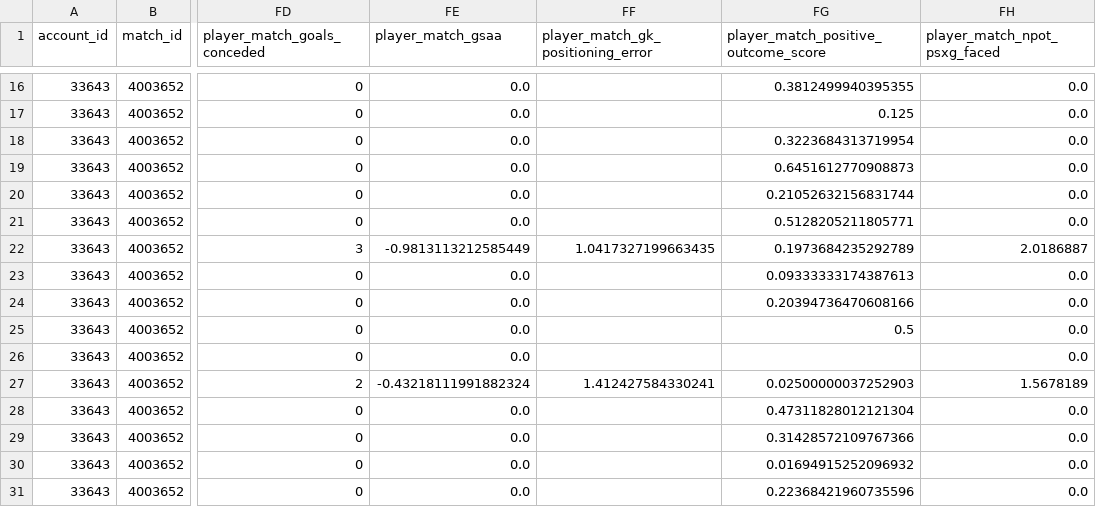
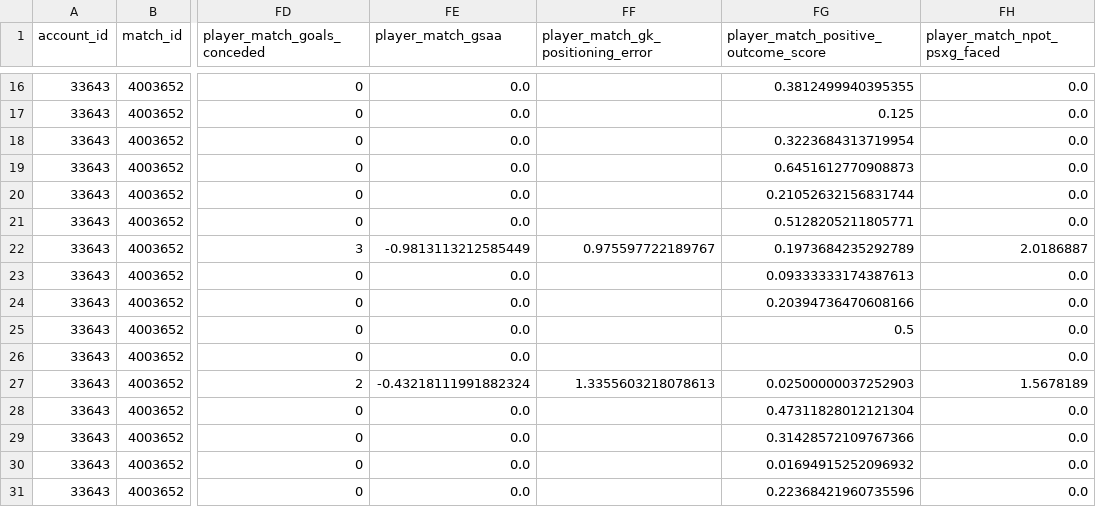
Before and after one commit to botondvargaujp/downloader_services, a CSV file: matches/2025-12-13/player_match_stats.csv, drawn as a sheet; only a part is shown, gaps mark what is left out; the diff names each change by its address in the sheet, - before the commit and + after, or states it on an @@ line.

```diff
--- a/matches/2025-12-13/player_match_stats.csv
+++ b/matches/2025-12-13/player_match_stats.csv
-FF22: 1.0417327199663435
+FF22: 0.975597722189767
-FF27: 1.412427584330241
+FF27: 1.3355603218078613
```
Also changed, not shown: matches/2026-04-04/player_match_stats.csv, matches/2026-04-04/team_match_stats.csv, 6 other files.
